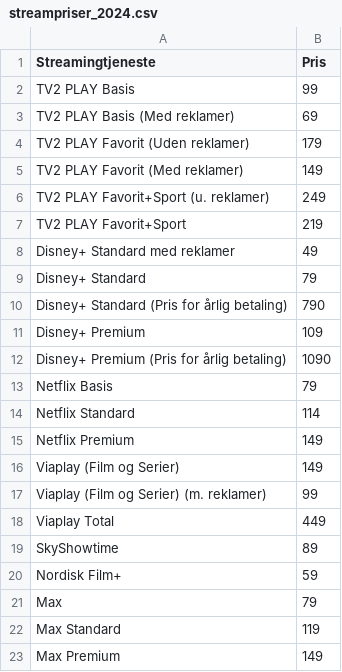
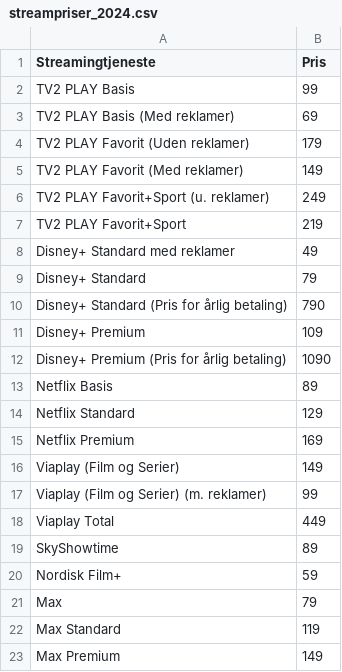
Before and after one commit to CWJNor/kanalcsv, a CSV file: streampriser_2024.csv, drawn as a sheet.

Commit message:
Update file

```diff
--- a/streampriser_2024.csv
+++ b/streampriser_2024.csv
@@ -12,5 +12,5 @@ Disney+ Premium,109
 Disney+ Premium (Pris for årlig betaling),1090
-Netflix Basis,79
-Netflix Standard,114
-Netflix Premium,149
+Netflix Basis,89
+Netflix Standard,129
+Netflix Premium,169
 Viaplay (Film og Serier),149
```
